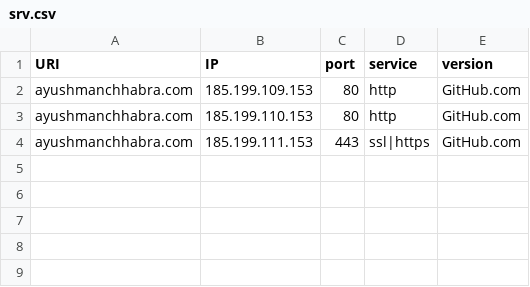
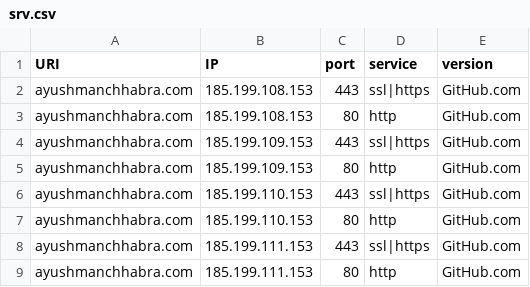
Before and after one commit to ayushmanchhabra/hacking, a CSV file: tools/bugbounty/targets/ayushmanchhabra.com/srv.csv, drawn as a sheet.

```diff
--- a/tools/bugbounty/targets/ayushmanchhabra.com/srv.csv
+++ b/tools/bugbounty/targets/ayushmanchhabra.com/srv.csv
@@ -1,4 +1,9 @@
 URI,IP,port,service,version
+ayushmanchhabra.com,185.199.108.153,443,ssl|https,"GitHub.com"
+ayushmanchhabra.com,185.199.108.153,80,http,"GitHub.com"
+ayushmanchhabra.com,185.199.109.153,443,ssl|https,"GitHub.com"
 ayushmanchhabra.com,185.199.109.153,80,http,"GitHub.com"
+ayushmanchhabra.com,185.199.110.153,443,ssl|https,"GitHub.com"
 ayushmanchhabra.com,185.199.110.153,80,http,"GitHub.com"
 ayushmanchhabra.com,185.199.111.153,443,ssl|https,"GitHub.com"
+ayushmanchhabra.com,185.199.111.153,80,http,"GitHub.com"
```
Also changed, not shown: tools/bugbounty/targets/acquisory.com/dns.csv, tools/bugbounty/targets/acquisory.com/ipdr.csv, 10 other files.
